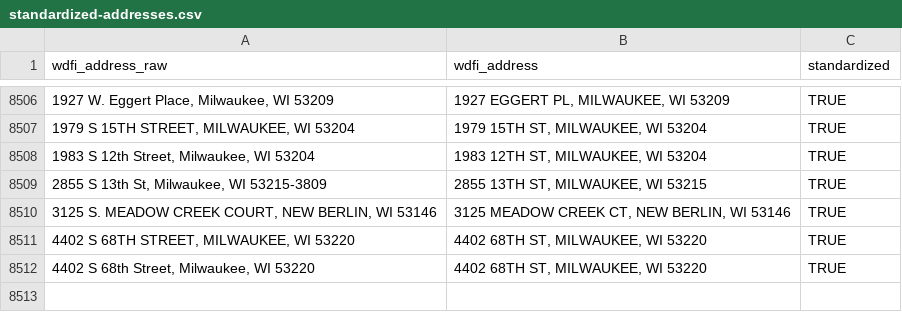
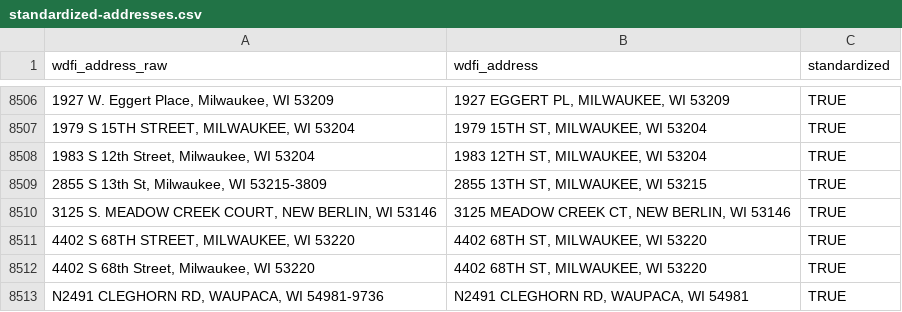
Before and after one commit to jdjohn215/mke-owner-networks, a CSV file: data/wdfi/standardized-addresses.csv, drawn as a sheet; only a part is shown, gaps mark what is left out.

```diff
--- a/data/wdfi/standardized-addresses.csv
+++ b/data/wdfi/standardized-addresses.csv
@@ -8512 +8512,2 @@ wdfi_address_raw,wdfi_address,standardized
 "4402 S 68th Street, Milwaukee, WI 53220","4402 68TH ST, MILWAUKEE, WI 53220",TRUE
+"N2491 CLEGHORN RD, WAUPACA, WI 54981-9736","N2491 CLEGHORN RD, WAUPACA, WI 54981",TRUE
```
Also changed, not shown: data/final-output/overall-summary-stats.csv, 20 other files.
